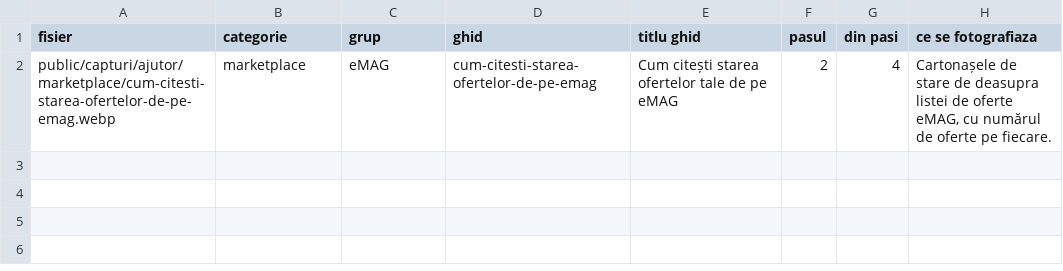
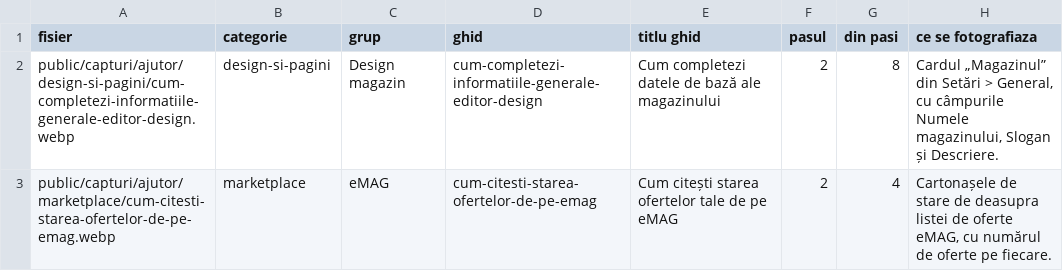
Before and after one commit to hontrio-com/edinio.com, a CSV file: docs/ajutor/CAPTURI-AJUTOR.csv, drawn as a sheet; the diff names each change by its address in the sheet, - before the commit and + after, or states it on an @@ line.

```diff
--- a/docs/ajutor/CAPTURI-AJUTOR.csv
+++ b/docs/ajutor/CAPTURI-AJUTOR.csv
+row 2: public/capturi/ajutor/design-si-pagini/cum-completezi-informatiile-generale-editor-design.webp | design-si-pagini | Design magazin | cum-completezi-informatiile-generale-editor-design | Cum completezi datele de bază ale magazinului | 2 | 8 | Cardul „Magazinul” din Setări > General, cu câmpurile Numele magazinului, Slogan și Descriere.
```
Also changed, not shown: 22 other files.
